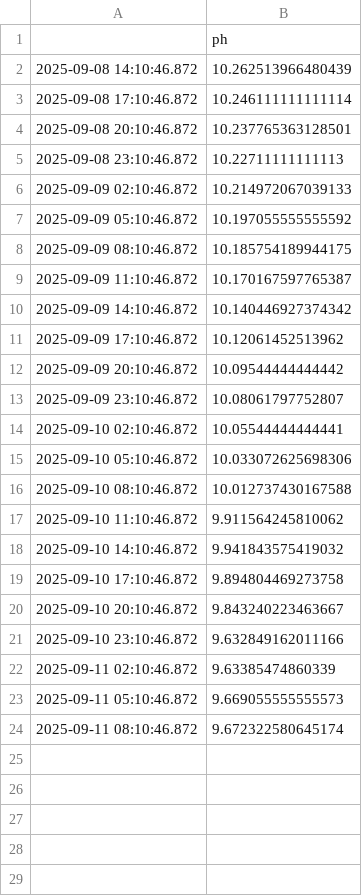
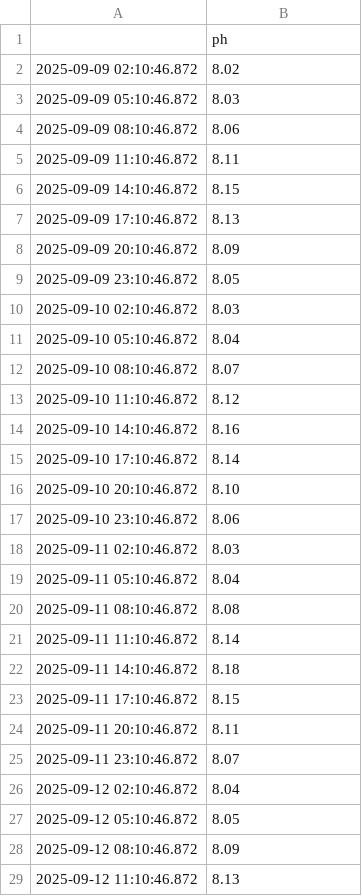
Before and after one commit to jwongcyy/iot-grafana, a CSV file: edenic_ph.csv, drawn as a sheet; only a part is shown; the diff covers the shown part only.

Commit message:
modified:   edenic_electrical_conductivity.csv 	modified:   edenic_ph.csv 	modified:   edenic_temperature.csv 	modified:   musselc.csv

```diff
--- a/edenic_ph.csv
+++ b/edenic_ph.csv
@@ -1,24 +1,29 @@
 ,ph
-2025-09-08 14:10:46.872,10.262513966480439
-2025-09-08 17:10:46.872,10.246111111111114
-2025-09-08 20:10:46.872,10.237765363128501
-2025-09-08 23:10:46.872,10.22711111111113
-2025-09-09 02:10:46.872,10.214972067039133
-2025-09-09 05:10:46.872,10.197055555555592
-2025-09-09 08:10:46.872,10.185754189944175
-2025-09-09 11:10:46.872,10.170167597765387
-2025-09-09 14:10:46.872,10.140446927374342
-2025-09-09 17:10:46.872,10.12061452513962
-2025-09-09 20:10:46.872,10.09544444444442
-2025-09-09 23:10:46.872,10.08061797752807
-2025-09-10 02:10:46.872,10.05544444444441
-2025-09-10 05:10:46.872,10.033072625698306
-2025-09-10 08:10:46.872,10.012737430167588
-2025-09-10 11:10:46.872,9.911564245810062
-2025-09-10 14:10:46.872,9.941843575419032
-2025-09-10 17:10:46.872,9.894804469273758
-2025-09-10 20:10:46.872,9.843240223463667
-2025-09-10 23:10:46.872,9.632849162011166
-2025-09-11 02:10:46.872,9.63385474860339
-2025-09-11 05:10:46.872,9.669055555555573
-2025-09-11 08:10:46.872,9.672322580645174
+2025-09-09 02:10:46.872,8.02
+2025-09-09 05:10:46.872,8.03
+2025-09-09 08:10:46.872,8.06
+2025-09-09 11:10:46.872,8.11
+2025-09-09 14:10:46.872,8.15
+2025-09-09 17:10:46.872,8.13
+2025-09-09 20:10:46.872,8.09
+2025-09-09 23:10:46.872,8.05
+2025-09-10 02:10:46.872,8.03
+2025-09-10 05:10:46.872,8.04
+2025-09-10 08:10:46.872,8.07
+2025-09-10 11:10:46.872,8.12
+2025-09-10 14:10:46.872,8.16
+2025-09-10 17:10:46.872,8.14
+2025-09-10 20:10:46.872,8.10
+2025-09-10 23:10:46.872,8.06
+2025-09-11 02:10:46.872,8.03
+2025-09-11 05:10:46.872,8.04
+2025-09-11 08:10:46.872,8.08
+2025-09-11 11:10:46.872,8.14
+2025-09-11 14:10:46.872,8.18
+2025-09-11 17:10:46.872,8.15
+2025-09-11 20:10:46.872,8.11
+2025-09-11 23:10:46.872,8.07
+2025-09-12 02:10:46.872,8.04
+2025-09-12 05:10:46.872,8.05
+2025-09-12 08:10:46.872,8.09
+2025-09-12 11:10:46.872,8.13
```
Also changed, not shown: 30 added rows elsewhere in this file, edenic_electrical_conductivity.csv, edenic_temperature.csv, 1 other file.
